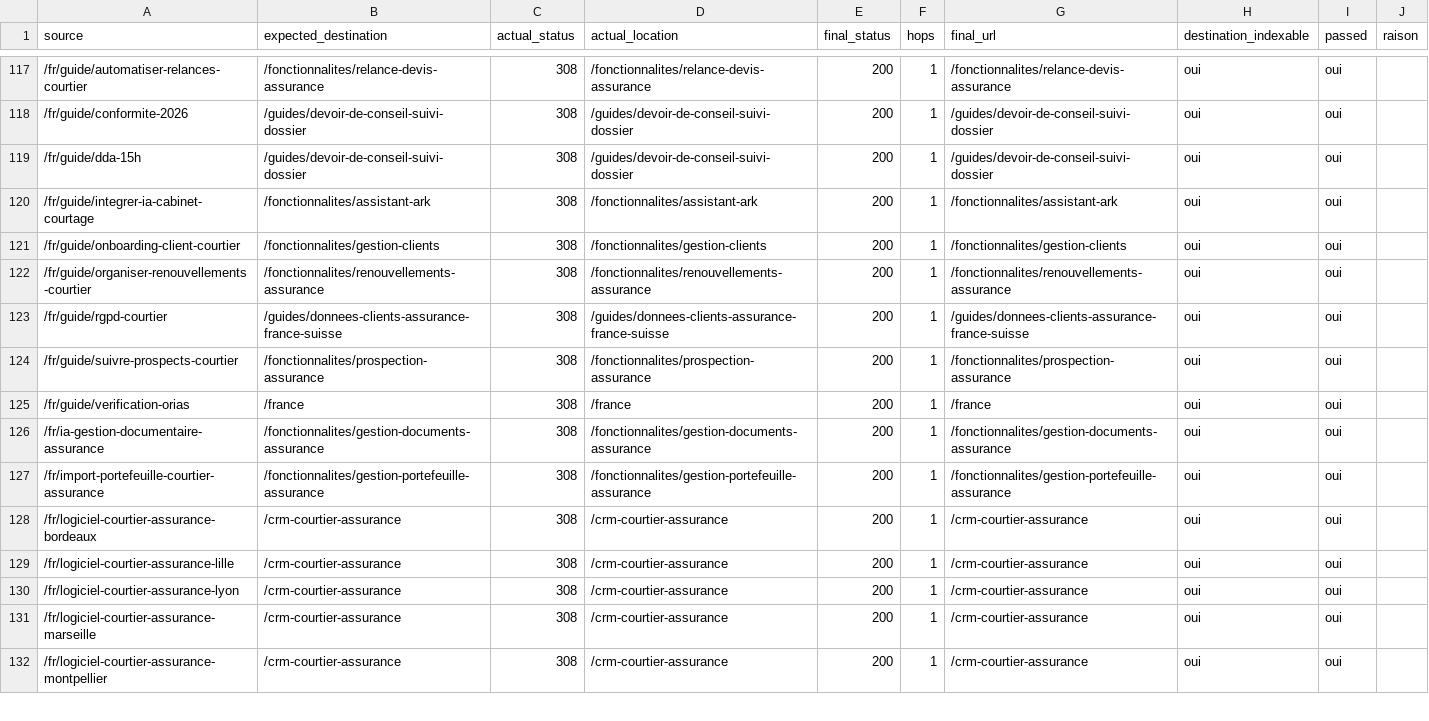
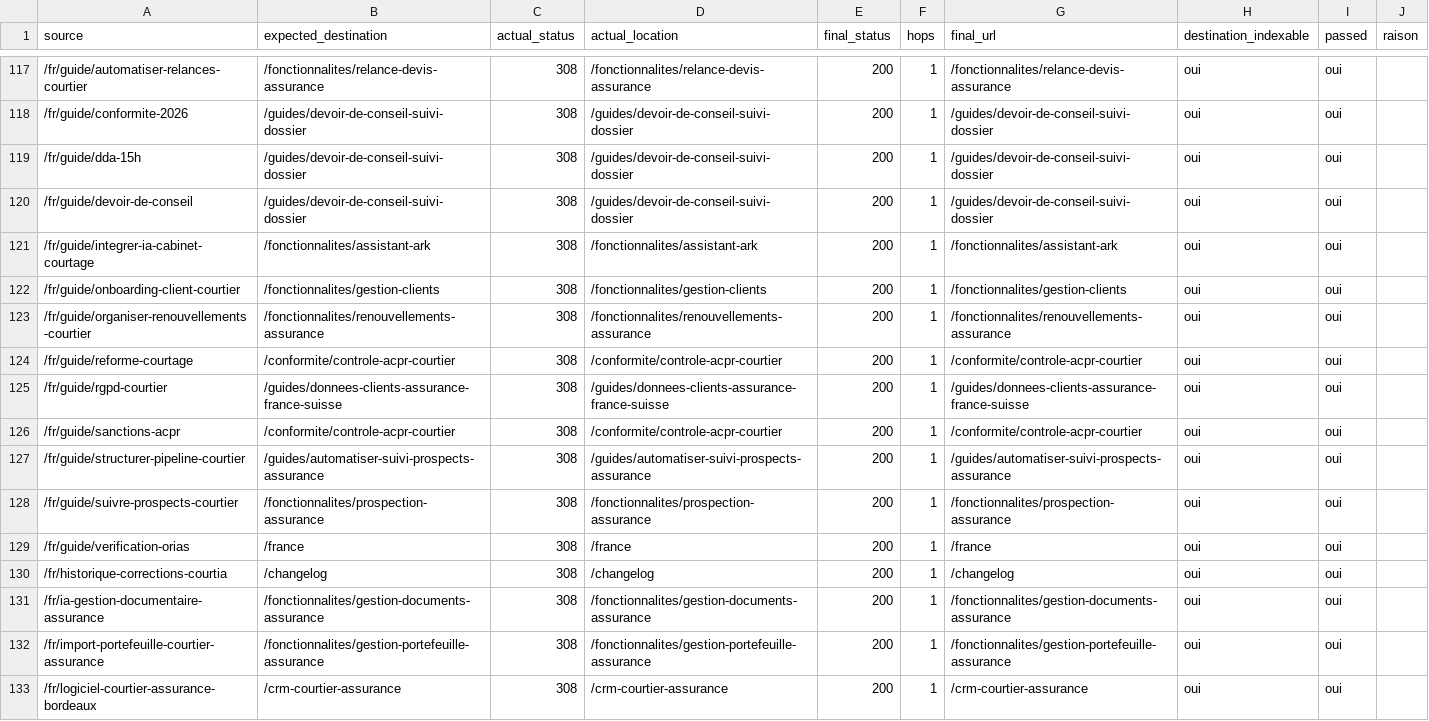
Before and after one commit to iamdalilrhasrhass-sys/COURTIA, a CSV file: docs/seo/preuves/2026-09-26-phase-index-cleanup/05_redirect_map.csv, drawn as a sheet; only a part is shown, gaps mark what is left out; the shorter side is filled out with more unchanged rows; the diff covers the shown part only.

```diff
--- a/docs/seo/preuves/2026-09-26-phase-index-cleanup/05_redirect_map.csv
+++ b/docs/seo/preuves/2026-09-26-phase-index-cleanup/05_redirect_map.csv
@@ -119,2 +119,3 @@ source,expected_destination,actual_status,actual_location,final_status,hops,fina
 /fr/guide/dda-15h,/guides/devoir-de-conseil-suivi-dossier,308,/guides/devoir-de-conseil-suivi-dossier,200,1,/guides/devoir-de-conseil-suivi-dossier,oui,oui,
+/fr/guide/devoir-de-conseil,/guides/devoir-de-conseil-suivi-dossier,308,/guides/devoir-de-conseil-suivi-dossier,200,1,/guides/devoir-de-conseil-suivi-dossier,oui,oui,
 /fr/guide/integrer-ia-cabinet-courtage,/fonctionnalites/assistant-ark,308,/fonctionnalites/assistant-ark,200,1,/fonctionnalites/assistant-ark,oui,oui,
@@ -122,5 +123,9 @@ source,expected_destination,actual_status,actual_location,final_status,hops,fina
 /fr/guide/organiser-renouvellements-courtier,/fonctionnalites/renouvellements-assurance,308,/fonctionnalites/renouvellements-assurance,200,1,/fonctionnalites/renouvellements-assurance,oui,oui,
+/fr/guide/reforme-courtage,/conformite/controle-acpr-courtier,308,/conformite/controle-acpr-courtier,200,1,/conformite/controle-acpr-courtier,oui,oui,
 /fr/guide/rgpd-courtier,/guides/donnees-clients-assurance-france-suisse,308,/guides/donnees-clients-assurance-france-suisse,200,1,/guides/donnees-clients-assurance-france-suisse,oui,oui,
+/fr/guide/sanctions-acpr,/conformite/controle-acpr-courtier,308,/conformite/controle-acpr-courtier,200,1,/conformite/controle-acpr-courtier,oui,oui,
+/fr/guide/structurer-pipeline-courtier,/guides/automatiser-suivi-prospects-assurance,308,/guides/automatiser-suivi-prospects-assurance,200,1,/guides/automatiser-suivi-prospects-assurance,oui,oui,
 /fr/guide/suivre-prospects-courtier,/fonctionnalites/prospection-assurance,308,/fonctionnalites/prospection-assurance,200,1,/fonctionnalites/prospection-assurance,oui,oui,
 /fr/guide/verification-orias,/france,308,/france,200,1,/france,oui,oui,
+/fr/historique-corrections-courtia,/changelog,308,/changelog,200,1,/changelog,oui,oui,
 /fr/ia-gestion-documentaire-assurance,/fonctionnalites/gestion-documents-assurance,308,/fonctionnalites/gestion-documents-assurance,200,1,/fonctionnalites/gestion-documents-assurance,oui,oui,
```
Also changed, not shown: 9 added rows elsewhere in this file, 23 other files.
